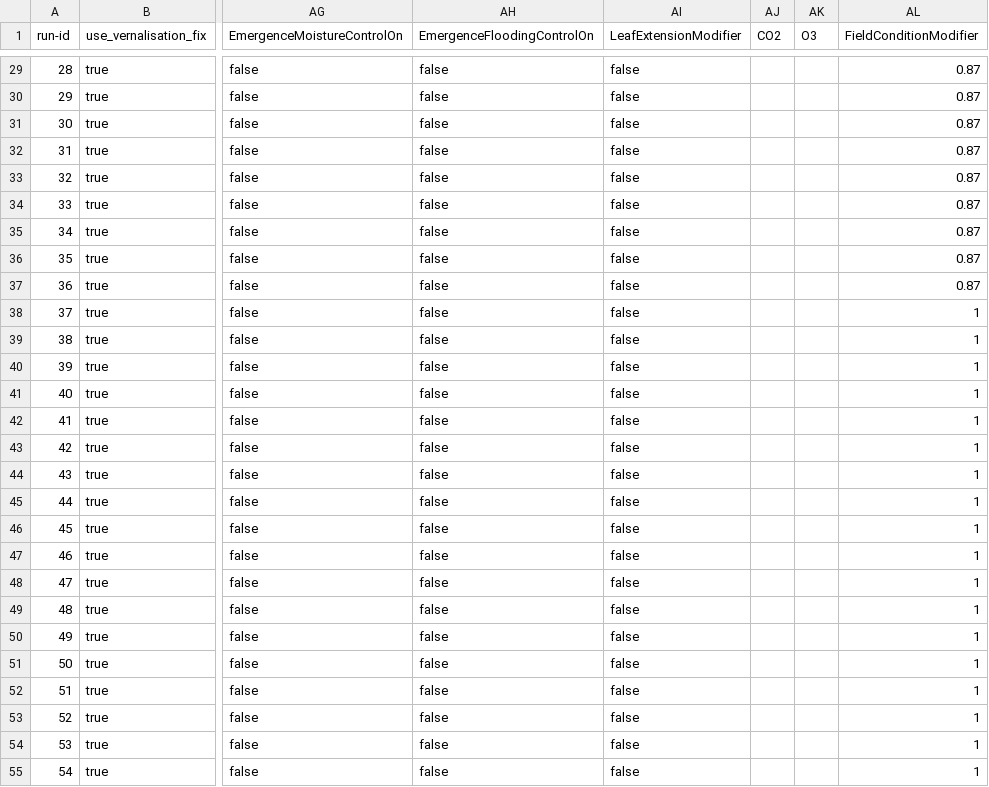
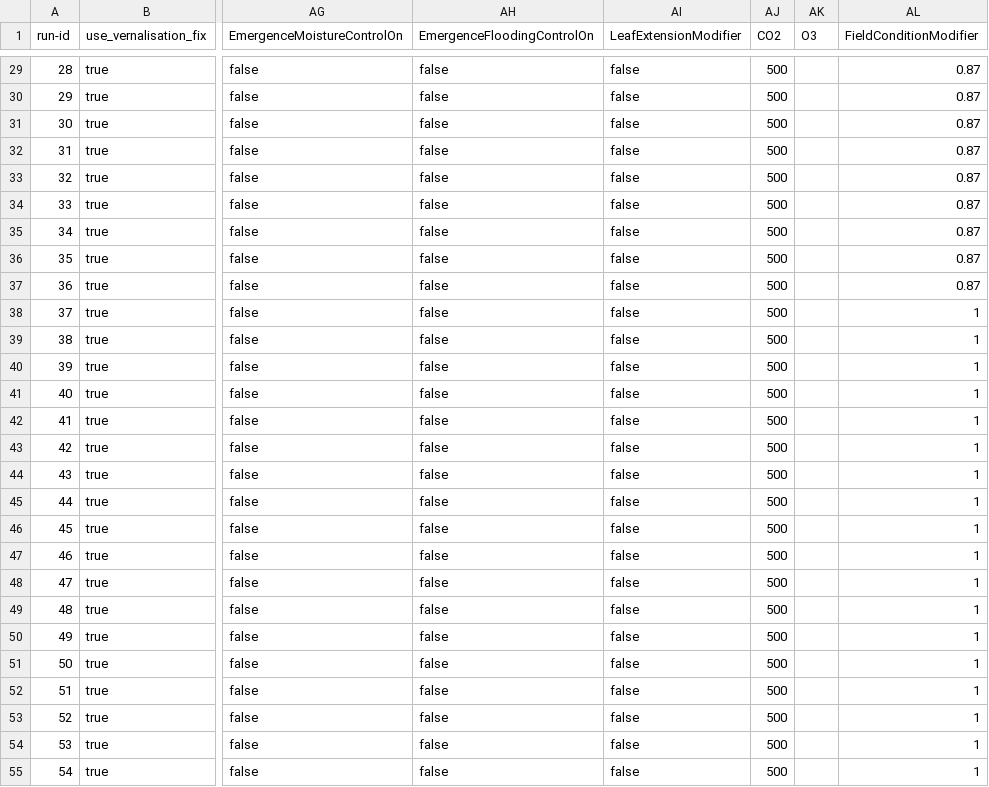
Before and after one commit to zalf-rpm/modoklim, a CSV file: sim_setups_modoklim.csv, drawn as a sheet; only a part is shown, gaps mark what is left out; the diff covers the shown part only; the diff names each change by its address in the sheet, - before the commit and + after, or states it on an @@ line.

```diff
--- a/sim_setups_modoklim.csv
+++ b/sim_setups_modoklim.csv
-AJ29:AJ55 (CO2): (empty)
+AJ29:AJ55 (CO2): 500
```
Also changed, not shown: 164 edited cells elsewhere in this file, sim_setups_klimertrag.csv.
